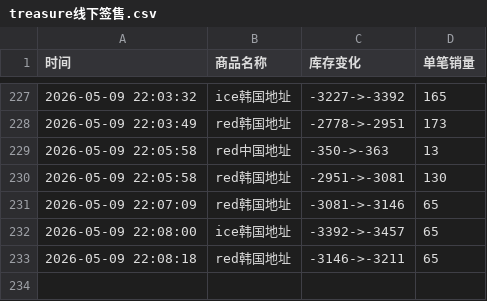
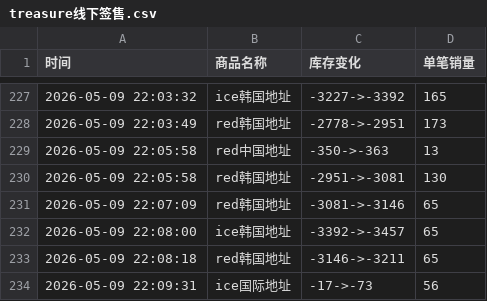
Before and after one commit to yuiki001/treasure_k40509, a CSV file: treasure线下签售.csv, drawn as a sheet; only a part is shown, gaps mark what is left out; the diff names each change by its address in the sheet, - before the commit and + after, or states it on an @@ line.

Commit message:
自动更新数据 2026-05-09 22:09:34

```diff
--- a/treasure线下签售.csv
+++ b/treasure线下签售.csv
+row 234: 2026-05-09 22:09:31 | ice国际地址 | -17->-73 | 56
```
